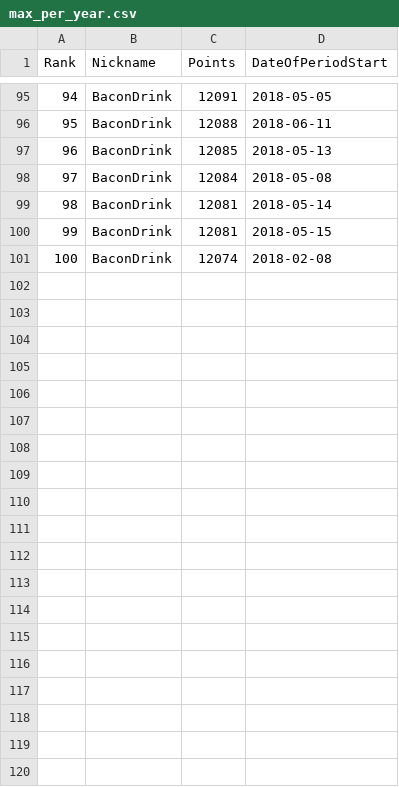
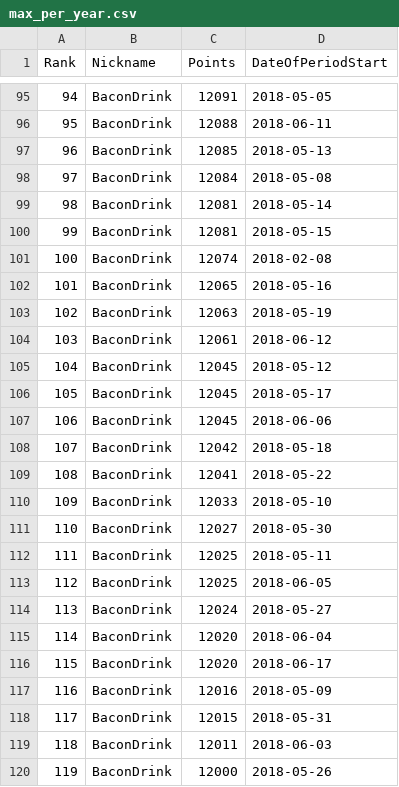
Before and after one commit to ExP98/Teeworlds-DDNet-Statistics, a CSV file: Max_points_per_period/output/multiple_results/max_per_year.csv, drawn as a sheet; only a part is shown, gaps mark what is left out; the diff covers the shown part only; the diff names each change by its address in the sheet, - before the commit and + after, or states it on an @@ line.

```diff
--- a/Max_points_per_period/output/multiple_results/max_per_year.csv
+++ b/Max_points_per_period/output/multiple_results/max_per_year.csv
+row 102: 101 | BaconDrink | 12065 | 2018-05-16
+row 103: 102 | BaconDrink | 12063 | 2018-05-19
+row 104: 103 | BaconDrink | 12061 | 2018-06-12
+row 105: 104 | BaconDrink | 12045 | 2018-05-12
+row 106: 105 | BaconDrink | 12045 | 2018-05-17
+row 107: 106 | BaconDrink | 12045 | 2018-06-06
+row 108: 107 | BaconDrink | 12042 | 2018-05-18
+row 109: 108 | BaconDrink | 12041 | 2018-05-22
+row 110: 109 | BaconDrink | 12033 | 2018-05-10
+row 111: 110 | BaconDrink | 12027 | 2018-05-30
+row 112: 111 | BaconDrink | 12025 | 2018-05-11
+row 113: 112 | BaconDrink | 12025 | 2018-06-05
+row 114: 113 | BaconDrink | 12024 | 2018-05-27
+row 115: 114 | BaconDrink | 12020 | 2018-06-04
+row 116: 115 | BaconDrink | 12020 | 2018-06-17
+row 117: 116 | BaconDrink | 12016 | 2018-05-09
+row 118: 117 | BaconDrink | 12015 | 2018-05-31
+row 119: 118 | BaconDrink | 12011 | 2018-06-03
+row 120: 119 | BaconDrink | 12000 | 2018-05-26
```
Also changed, not shown: 31 added rows elsewhere in this file, Max_points_per_period/output/multiple_results/max_per_month.csv, Max_points_per_period/output/multiple_results/max_per_week.csv, 1 other file.
